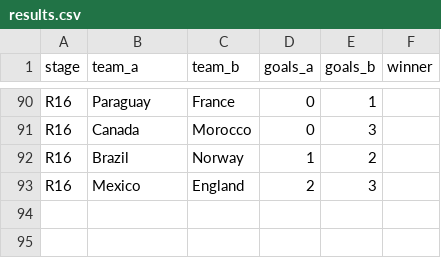
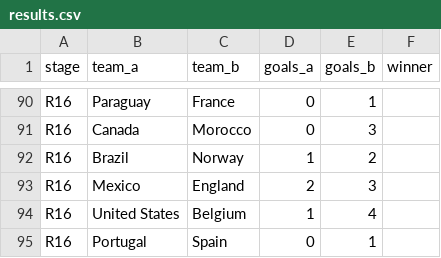
Before and after one commit to b4kup/wm-tippspiel, a CSV file: data/results.csv, drawn as a sheet; only a part is shown, gaps mark what is left out; the diff names each change by its address in the sheet, - before the commit and + after, or states it on an @@ line.

```diff
--- a/data/results.csv
+++ b/data/results.csv
+row 94: R16 | United States | Belgium | 1 | 4
+row 95: R16 | Portugal | Spain | 0 | 1
```
Also changed, not shown: 4 other files.
